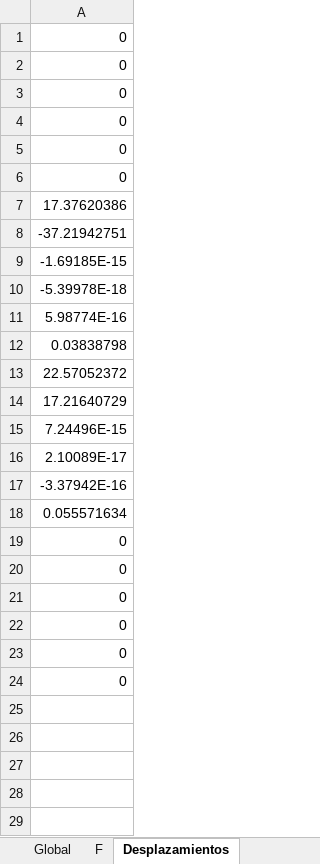
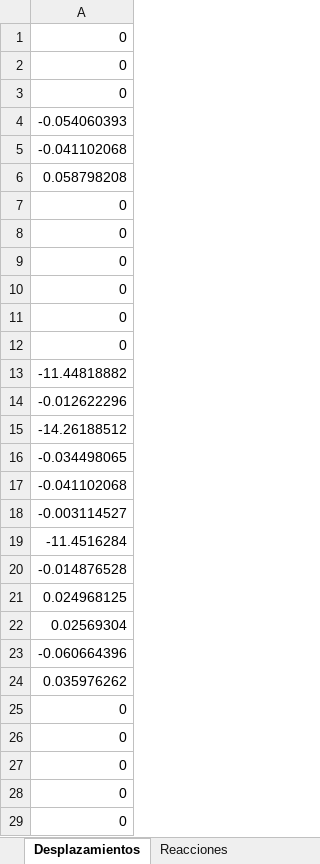
Before and after one commit to Mateodiezq0/rigidez_3D, an Excel workbook: matrices_rigidez_3D.xlsx, sheet Desplazamientos, drawn as a sheet; only a part is shown; the shorter side is filled out with more unchanged rows; values as stored, in another font and other column widths than the file's, no borders; addresses are those after the commit; the diff names each change by its address in the sheet, - before the commit and + after, or states it on an @@ line.

```diff
--- a/matrices_rigidez_3D.xlsx (sheet Desplazamientos)
+++ b/matrices_rigidez_3D.xlsx (sheet Desplazamientos)
-sheet tab: F
+row 4: -0.054060393
+row 5: -0.041102068
+row 6: 0.058798208
-A10: 17.37620386
+A10: 0
-A11: -37.21942751
+A11: 0
-A12: -1.69185E-15
+A12: 0
-A13: -5.39978E-18
+A13: -11.44818882
-A14: 5.98774E-16
+A14: -0.012622296
-A15: 0.03838798
+A15: -14.26188512
-A16: 22.57052372
+A16: -0.034498065
-A17: 17.21640729
+A17: -0.041102068
-A18: 7.24496E-15
+A18: -0.003114527
-A19: 2.10089E-17
+A19: -11.4516284
-A20: -3.37942E-16
+A20: -0.014876528
-A21: 0.055571634
+A21: 0.024968125
+row 22: 0.02569304
+row 23: -0.060664396
+row 24: 0.035976262
```
Also changed, not shown: sheet Global, sheet Barra 2 (K2), sheet F_nodal_equivalente, sheet Reacciones, sheet Barra 1 (K1local), sheet Barra 2 (K2local), 1 more sheet, other sheet tabs, 8 other files.
